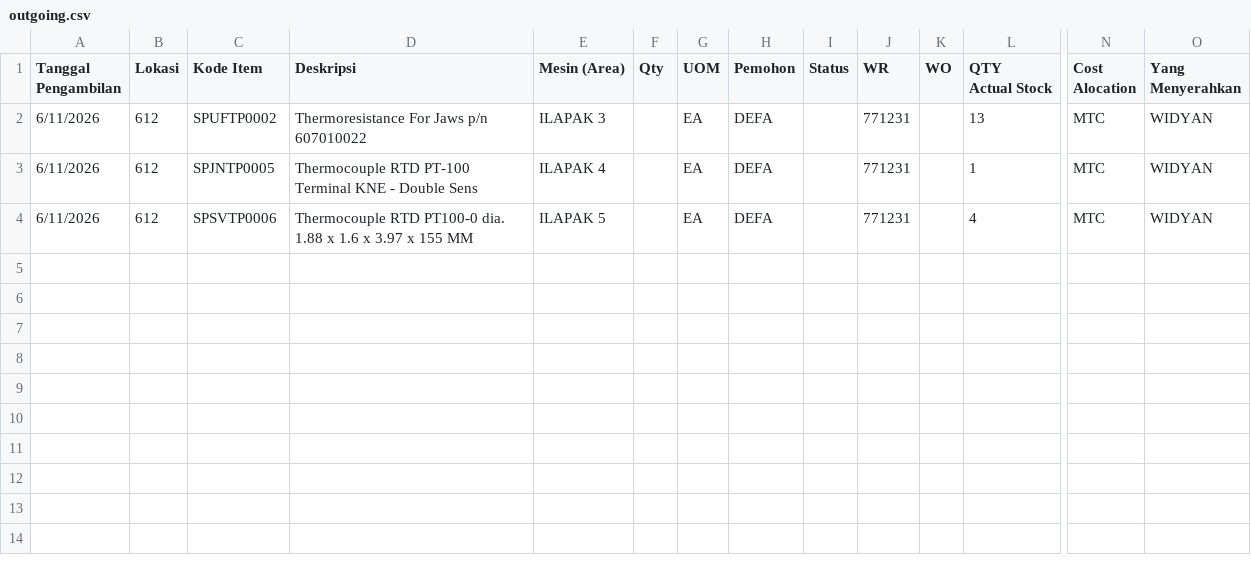
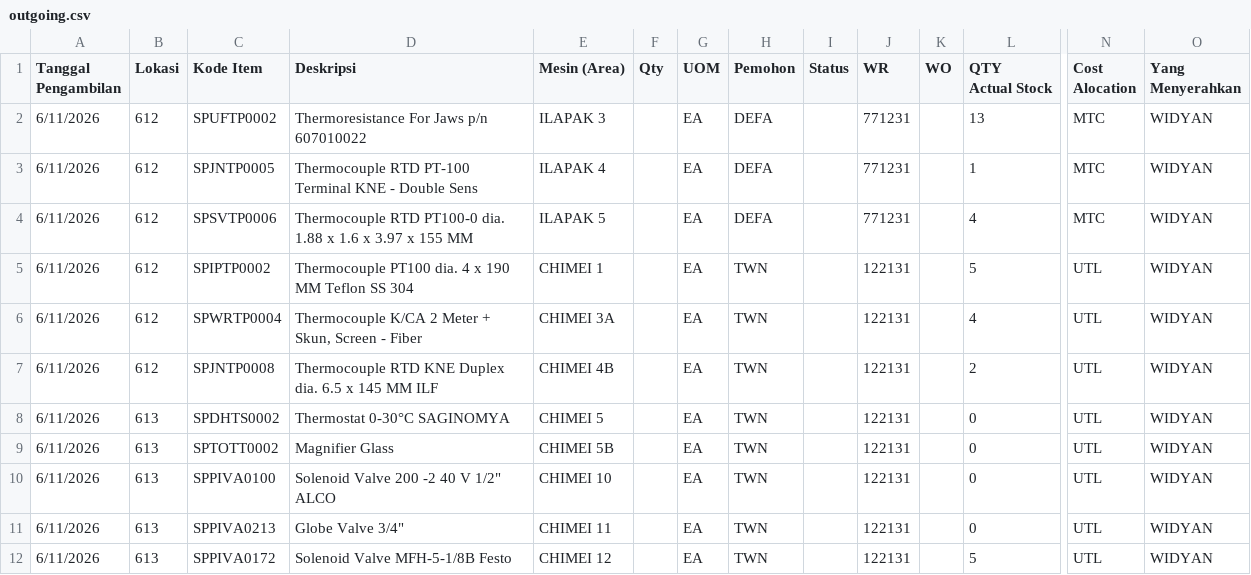
Before and after one commit to Ellangdion13/inventory-dashboard, a CSV file: data/outgoing.csv, drawn as a sheet; only a part is shown, gaps mark what is left out; rows hold the shown columns only; the diff names each change by its address in the sheet, - before the commit and + after, or states it on an @@ line.

```diff
--- a/data/outgoing.csv
+++ b/data/outgoing.csv
+row 5: 6/11/2026 | 612 | SPIPTP0002 | Thermocouple PT100 dia. 4 x 190 MM Teflon SS 304 | CHIMEI 1 |  | EA | TWN |  | 122131 |  | 5 | UTL | WIDYAN
+row 6: 6/11/2026 | 612 | SPWRTP0004 | Thermocouple K/CA 2 Meter + Skun, Screen - Fiber | CHIMEI 3A |  | EA | TWN |  | 122131 |  | 4 | UTL | WIDYAN
+row 7: 6/11/2026 | 612 | SPJNTP0008 | Thermocouple RTD KNE Duplex dia. 6.5 x 145 MM ILF | CHIMEI 4B |  | EA | TWN |  | 122131 |  | 2 | UTL | WIDYAN
+row 8: 6/11/2026 | 613 | SPDHTS0002 | Thermostat 0-30°C SAGINOMYA | CHIMEI 5 |  | EA | TWN |  | 122131 |  | 0 | UTL | WIDYAN
+row 9: 6/11/2026 | 613 | SPTOTT0002 | Magnifier Glass | CHIMEI 5B |  | EA | TWN |  | 122131 |  | 0 | UTL | WIDYAN
+row 10: 6/11/2026 | 613 | SPPIVA0100 | Solenoid Valve 200 -2 40 V 1/2" ALCO | CHIMEI 10 |  | EA | TWN |  | 122131 |  | 0 | UTL | WIDYAN
+row 11: 6/11/2026 | 613 | SPPIVA0213 | Globe Valve 3/4" | CHIMEI 11 |  | EA | TWN |  | 122131 |  | 0 | UTL | WIDYAN
+row 12: 6/11/2026 | 613 | SPPIVA0172 | Solenoid Valve MFH-5-1/8B Festo | CHIMEI 12 |  | EA | TWN |  | 122131 |  | 5 | UTL | WIDYAN
```
Also changed, not shown: 1 other file.
